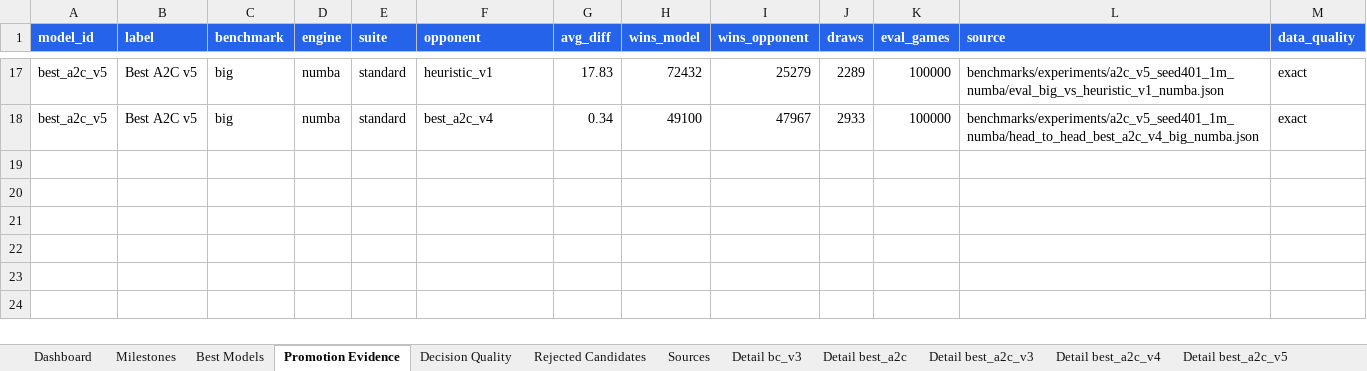
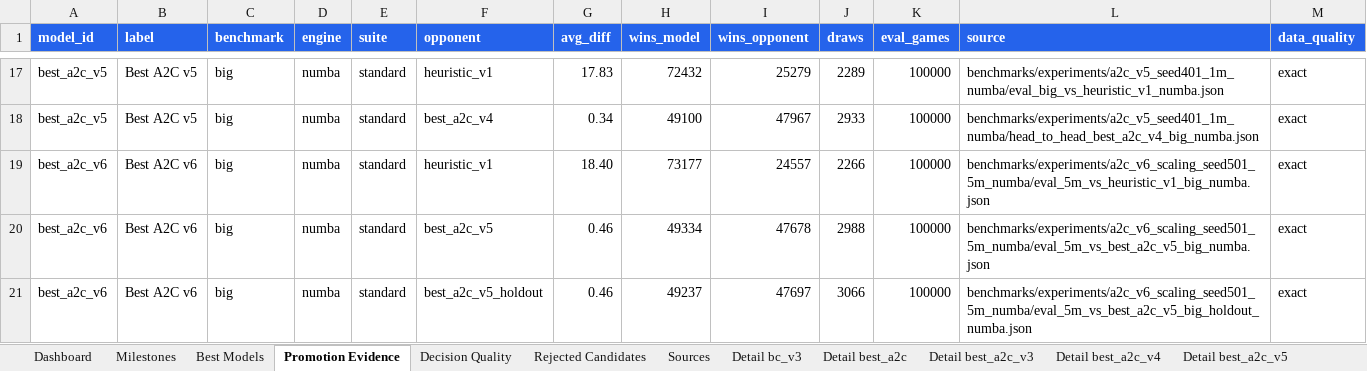
Before and after one commit to ilCapo77/briscola.ai, an Excel workbook: docs/reports/model_progress.xlsx, sheet Promotion Evidence, drawn as a sheet; only a part is shown, gaps mark what is left out; values as stored, in another font and other column widths than the file's, no borders; the diff names each change by its address in the sheet, - before the commit and + after, or states it on an @@ line.

```diff
--- a/docs/reports/model_progress.xlsx (sheet Promotion Evidence)
+++ b/docs/reports/model_progress.xlsx (sheet Promotion Evidence)
+row 19: best_a2c_v6 | Best A2C v6 | big | numba | standard | heuristic_v1 | 18.40 | 73177 | 24557 | 2266 | 100000 | benchmarks/experiments/a2c_v6_scaling_seed501_5m_numba/eval_5m_vs_heuristic_v1_big_numba.json | exact
+row 20: best_a2c_v6 | Best A2C v6 | big | numba | standard | best_a2c_v5 | 0.46 | 49334 | 47678 | 2988 | 100000 | benchmarks/experiments/a2c_v6_scaling_seed501_5m_numba/eval_5m_vs_best_a2c_v5_big_numba.json | exact
+row 21: best_a2c_v6 | Best A2C v6 | big | numba | standard | best_a2c_v5_holdout | 0.46 | 49237 | 47697 | 3066 | 100000 | benchmarks/experiments/a2c_v6_scaling_seed501_5m_numba/eval_5m_vs_best_a2c_v5_big_holdout_numba.json | exact
```
Also changed, not shown: sheet Best Models, sheet Sources, sheet Decision Quality, sheet Dashboard, sheet Milestones, other sheet tabs, charts or pictures, 9 other files.
